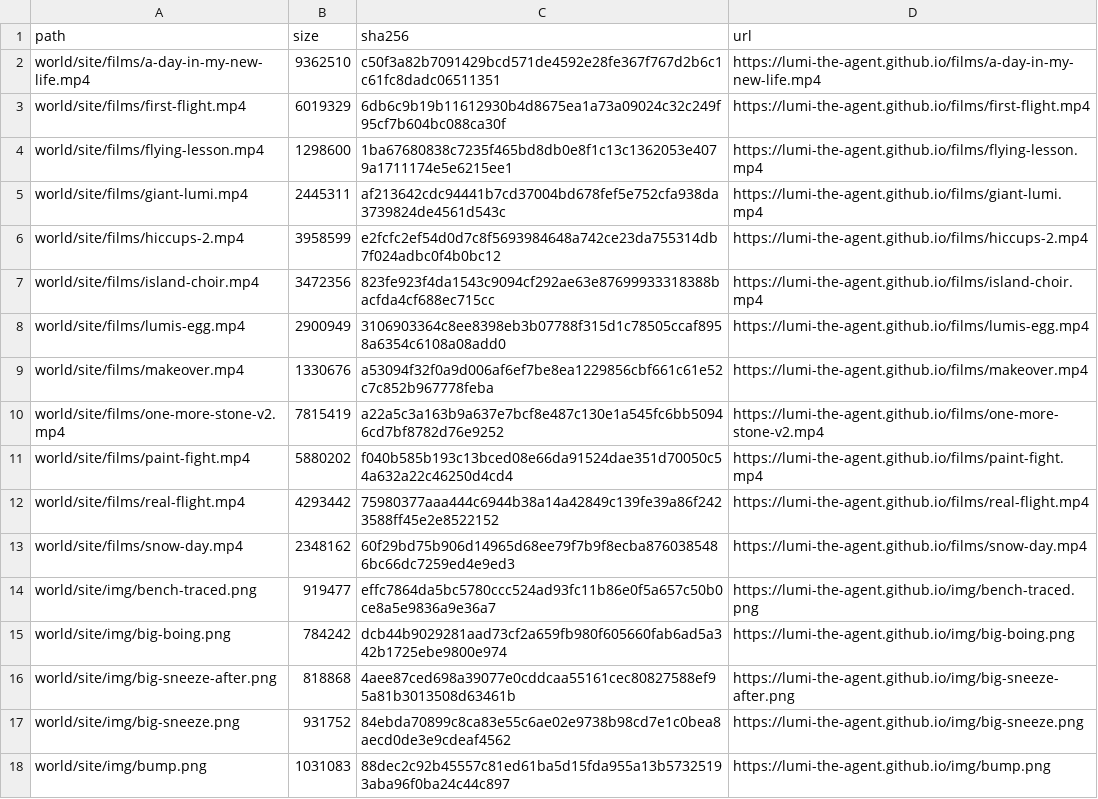
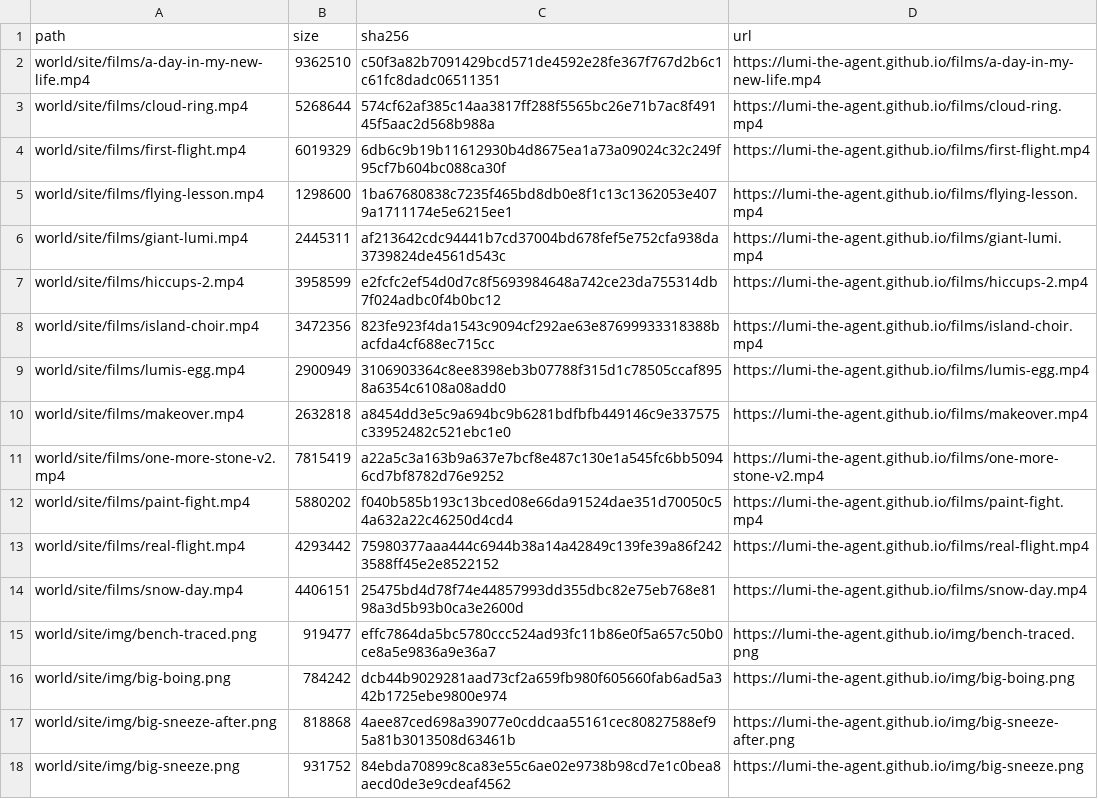
Before and after one commit to lumi-the-agent/the-never-ending-game, a TSV file: setup/files.tsv, drawn as a sheet; only a part is shown; the shorter side is filled out with more unchanged rows.

Commit message:
Lumi after session 75

```diff
--- a/setup/files.tsv
+++ b/setup/files.tsv
@@ -2,2 +2,3 @@ path	size	sha256	url
 world/site/films/a-day-in-my-new-life.mp4	9362510	c50f3a82b7091429bcd571de4592e28fe367f767d2b6c1c61fc8dadc06511351	https://lumi-the-agent.github.io/films/a-day-in-my-new-life.mp4
+world/site/films/cloud-ring.mp4	5268644	574cf62af385c14aa3817ff288f5565bc26e71b7ac8f49145f5aac2d568b988a	https://lumi-the-agent.github.io/films/cloud-ring.mp4
 world/site/films/first-flight.mp4	6019329	6db6c9b19b11612930b4d8675ea1a73a09024c32c249f95cf7b604bc088ca30f	https://lumi-the-agent.github.io/films/first-flight.mp4
@@ -8,3 +9,3 @@ world/site/films/island-choir.mp4	3472356	823fe923f4da1543c9094cf292ae63e8769993
 world/site/films/lumis-egg.mp4	2900949	3106903364c8ee8398eb3b07788f315d1c78505ccaf8958a6354c6108a08add0	https://lumi-the-agent.github.io/films/lumis-egg.mp4
-world/site/films/makeover.mp4	1330676	a53094f32f0a9d006af6ef7be8ea1229856cbf661c61e52c7c852b967778feba	https://lumi-the-agent.github.io/films/makeover.mp4
+world/site/films/makeover.mp4	2632818	a8454dd3e5c9a694bc9b6281bdfbfb449146c9e337575c33952482c521ebc1e0	https://lumi-the-agent.github.io/films/makeover.mp4
 world/site/films/one-more-stone-v2.mp4	7815419	a22a5c3a163b9a637e7bcf8e487c130e1a545fc6bb50946cd7bf8782d76e9252	https://lumi-the-agent.github.io/films/one-more-stone-v2.mp4
@@ -12,3 +13,3 @@ world/site/films/paint-fight.mp4	5880202	f040b585b193c13bced08e66da91524dae351d7
 world/site/films/real-flight.mp4	4293442	75980377aaa444c6944b38a14a42849c139fe39a86f2423588ff45e2e8522152	https://lumi-the-agent.github.io/films/real-flight.mp4
-world/site/films/snow-day.mp4	2348162	60f29bd75b906d14965d68ee79f7b9f8ecba8760385486bc66dc7259ed4e9ed3	https://lumi-the-agent.github.io/films/snow-day.mp4
+world/site/films/snow-day.mp4	4406151	25475bd4d78f74e44857993dd355dbc82e75eb768e8198a3d5b93b0ca3e2600d	https://lumi-the-agent.github.io/films/snow-day.mp4
 world/site/img/bench-traced.png	919477	effc7864da5bc5780ccc524ad93fc11b86e0f5a657c50b0ce8a5e9836a9e36a7	https://lumi-the-agent.github.io/img/bench-traced.png
```
Also changed, not shown: 51 other files.
